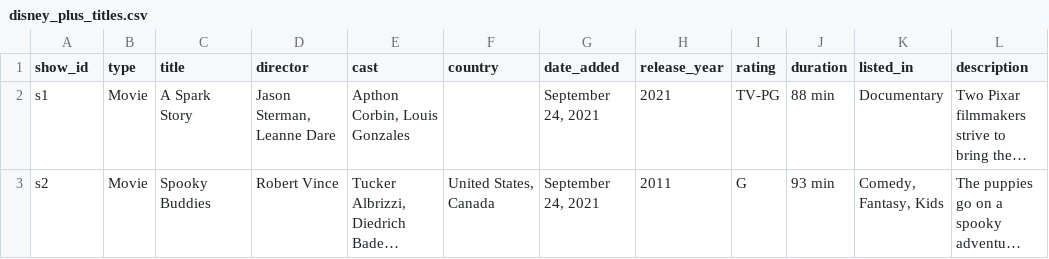
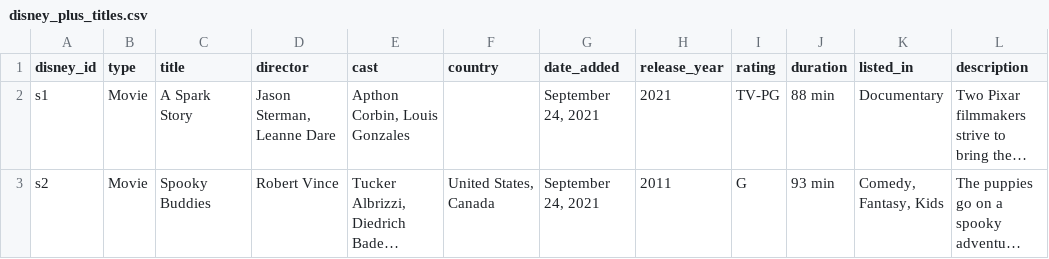
Before and after one commit to mitchwess/StreamSearch, a CSV file: database/datasets/disney_plus_titles.csv, drawn as a sheet; only a part is shown; long unchanged cells end in …; the diff names each change by its address in the sheet, - before the commit and + after, or states it on an @@ line.

```diff
--- a/database/datasets/disney_plus_titles.csv
+++ b/database/datasets/disney_plus_titles.csv
-A1: show_id
+A1: disney_id
```
Also changed, not shown: 8 other files.
